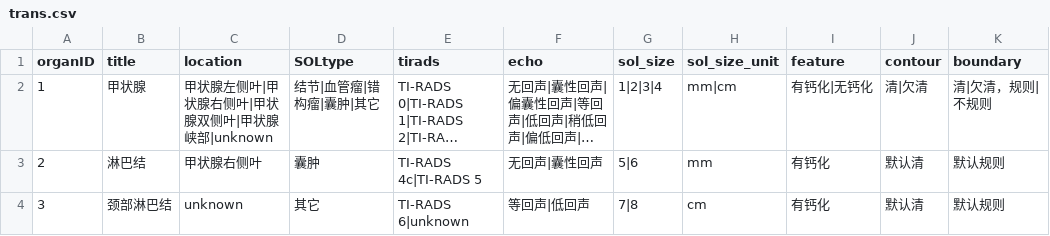
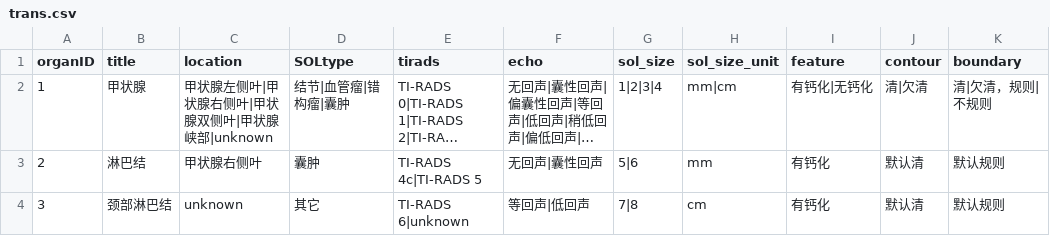
Before and after one commit to zj0zbr/swissre, a CSV file: trans.csv, drawn as a sheet; only a part is shown; long unchanged cells end in …; the diff names each change by its address in the sheet, - before the commit and + after, or states it on an @@ line.

Commit message:
Update trans.csv

```diff
--- a/trans.csv
+++ b/trans.csv
-D2 (SOLtype): 结节|血管瘤|错构瘤|囊肿|其它
+D2 (SOLtype): 结节|血管瘤|错构瘤|囊肿
```
